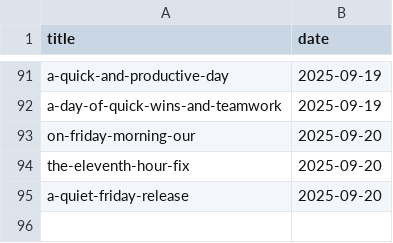
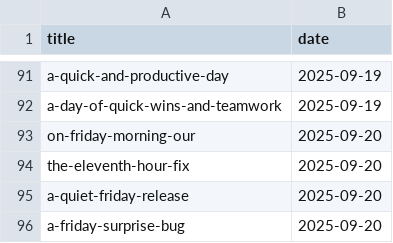
Before and after one commit to muhfaris/english-vocabulary, a CSV file: stories.csv, drawn as a sheet; only a part is shown, gaps mark what is left out; the diff names each change by its address in the sheet, - before the commit and + after, or states it on an @@ line.

```diff
--- a/stories.csv
+++ b/stories.csv
+row 96: a-friday-surprise-bug | 2025-09-20
```
Also changed, not shown: vocabularies.csv, 2 other files.
